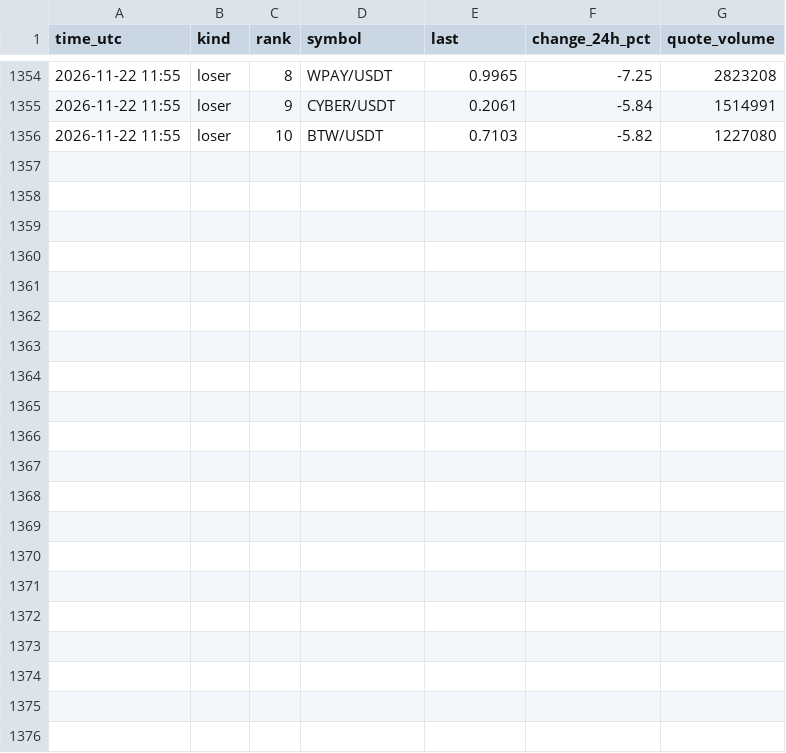
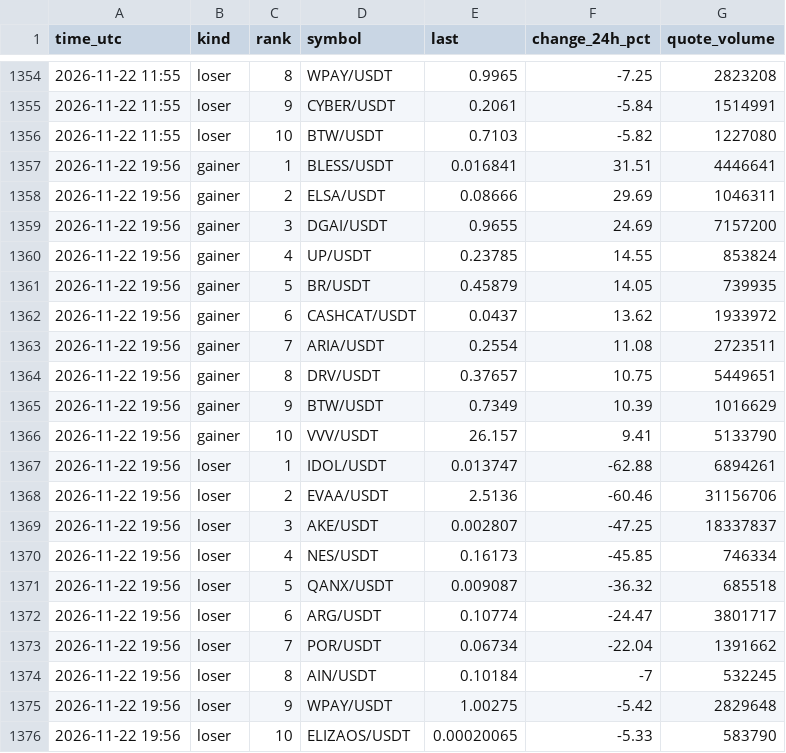
Before and after one commit to FlameSovereign/Cryptocurrency, a CSV file: data/gate_movers.csv, drawn as a sheet; only a part is shown, gaps mark what is left out; the diff names each change by its address in the sheet, - before the commit and + after, or states it on an @@ line.

```diff
--- a/data/gate_movers.csv
+++ b/data/gate_movers.csv
+row 1357: 2026-11-22 19:56 | gainer | 1 | BLESS/USDT | 0.016841 | 31.51 | 4446641
+row 1358: 2026-11-22 19:56 | gainer | 2 | ELSA/USDT | 0.08666 | 29.69 | 1046311
+row 1359: 2026-11-22 19:56 | gainer | 3 | DGAI/USDT | 0.9655 | 24.69 | 7157200
+row 1360: 2026-11-22 19:56 | gainer | 4 | UP/USDT | 0.23785 | 14.55 | 853824
+row 1361: 2026-11-22 19:56 | gainer | 5 | BR/USDT | 0.45879 | 14.05 | 739935
+row 1362: 2026-11-22 19:56 | gainer | 6 | CASHCAT/USDT | 0.0437 | 13.62 | 1933972
+row 1363: 2026-11-22 19:56 | gainer | 7 | ARIA/USDT | 0.2554 | 11.08 | 2723511
+row 1364: 2026-11-22 19:56 | gainer | 8 | DRV/USDT | 0.37657 | 10.75 | 5449651
+row 1365: 2026-11-22 19:56 | gainer | 9 | BTW/USDT | 0.7349 | 10.39 | 1016629
+row 1366: 2026-11-22 19:56 | gainer | 10 | VVV/USDT | 26.157 | 9.41 | 5133790
+row 1367: 2026-11-22 19:56 | loser | 1 | IDOL/USDT | 0.013747 | -62.88 | 6894261
+row 1368: 2026-11-22 19:56 | loser | 2 | EVAA/USDT | 2.5136 | -60.46 | 31156706
+row 1369: 2026-11-22 19:56 | loser | 3 | AKE/USDT | 0.002807 | -47.25 | 18337837
+row 1370: 2026-11-22 19:56 | loser | 4 | NES/USDT | 0.16173 | -45.85 | 746334
+row 1371: 2026-11-22 19:56 | loser | 5 | QANX/USDT | 0.009087 | -36.32 | 685518
+row 1372: 2026-11-22 19:56 | loser | 6 | ARG/USDT | 0.10774 | -24.47 | 3801717
+row 1373: 2026-11-22 19:56 | loser | 7 | POR/USDT | 0.06734 | -22.04 | 1391662
+row 1374: 2026-11-22 19:56 | loser | 8 | AIN/USDT | 0.10184 | -7 | 532245
+row 1375: 2026-11-22 19:56 | loser | 9 | WPAY/USDT | 1.00275 | -5.42 | 2829648
+row 1376: 2026-11-22 19:56 | loser | 10 | ELIZAOS/USDT | 0.00020065 | -5.33 | 583790
```
Also changed, not shown: data/stock_tokens.csv, data/trending.csv.
